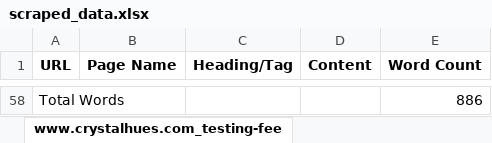
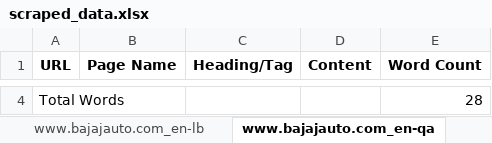
Before and after one commit to ZephyrianDawnstrider/web_scraper_django, an Excel workbook: scraped_data.xlsx, sheet www.bajajauto.com_en-qa, drawn as a sheet; only a part is shown, gaps mark what is left out; values as stored, in another font and other column widths than the file's, no borders; addresses are those after the commit; the diff covers the shown part only; the diff names each change by its address in the sheet, - before the commit and + after, or states it on an @@ line.

```diff
--- a/scraped_data.xlsx (sheet www.bajajauto.com_en-qa)
+++ b/scraped_data.xlsx (sheet www.bajajauto.com_en-qa)
-sheet tab: www.crystalhues.com_testing-fee
+sheet tab: www.bajajauto.com_en-qa
-E4 (Word Count): 886
+E4 (Word Count): 28
```
Also changed, not shown: 2 added rows and 56 removed rows elsewhere in this sheet, sheet Common Data, sheet www.bajajauto.com_en-ph, sheet www.bajajauto.com_en-ht, sheet www.bajajauto.com_en-ve, sheet www.bajajauto.com_en-pe, sheet www.bajajauto.com_en-gt, 33 more sheets, other sheet tabs, 4 other files.
